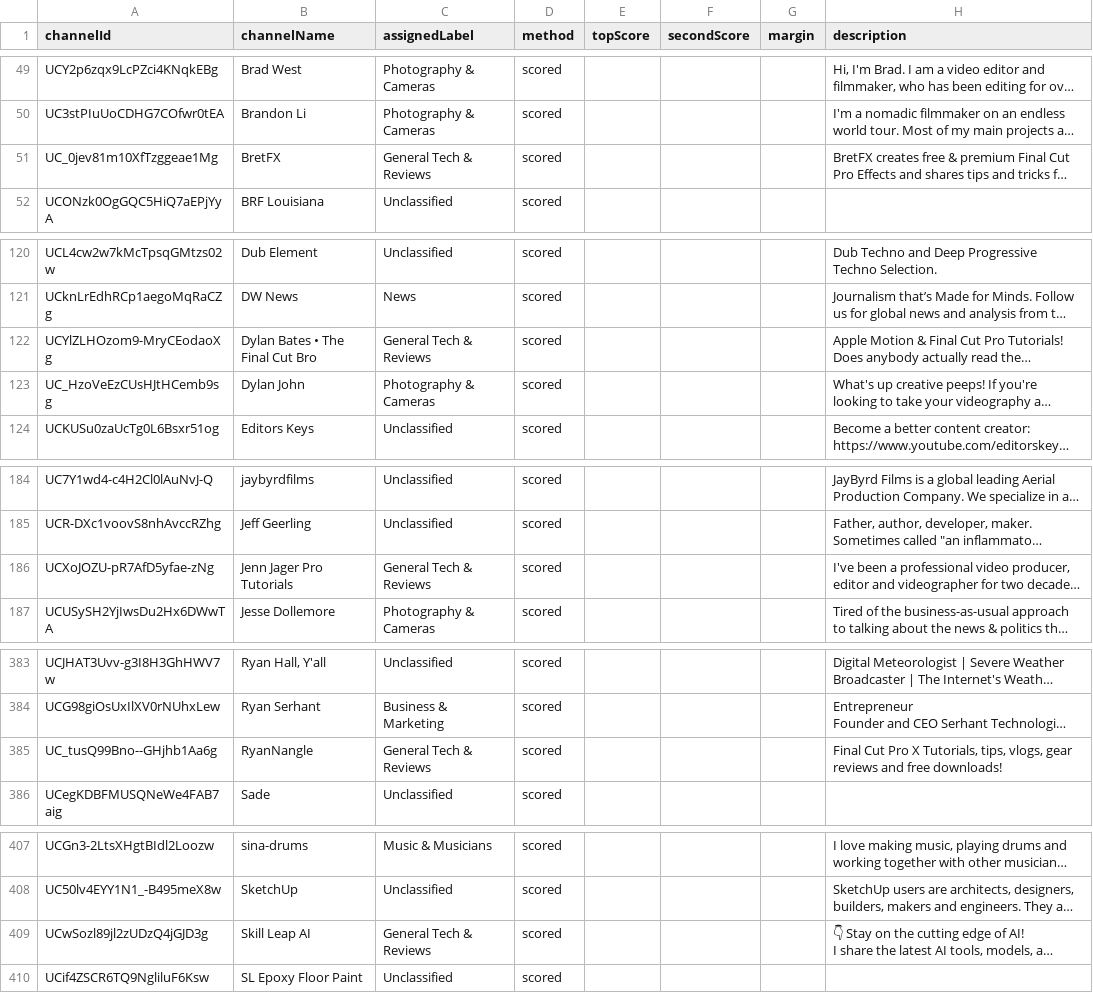
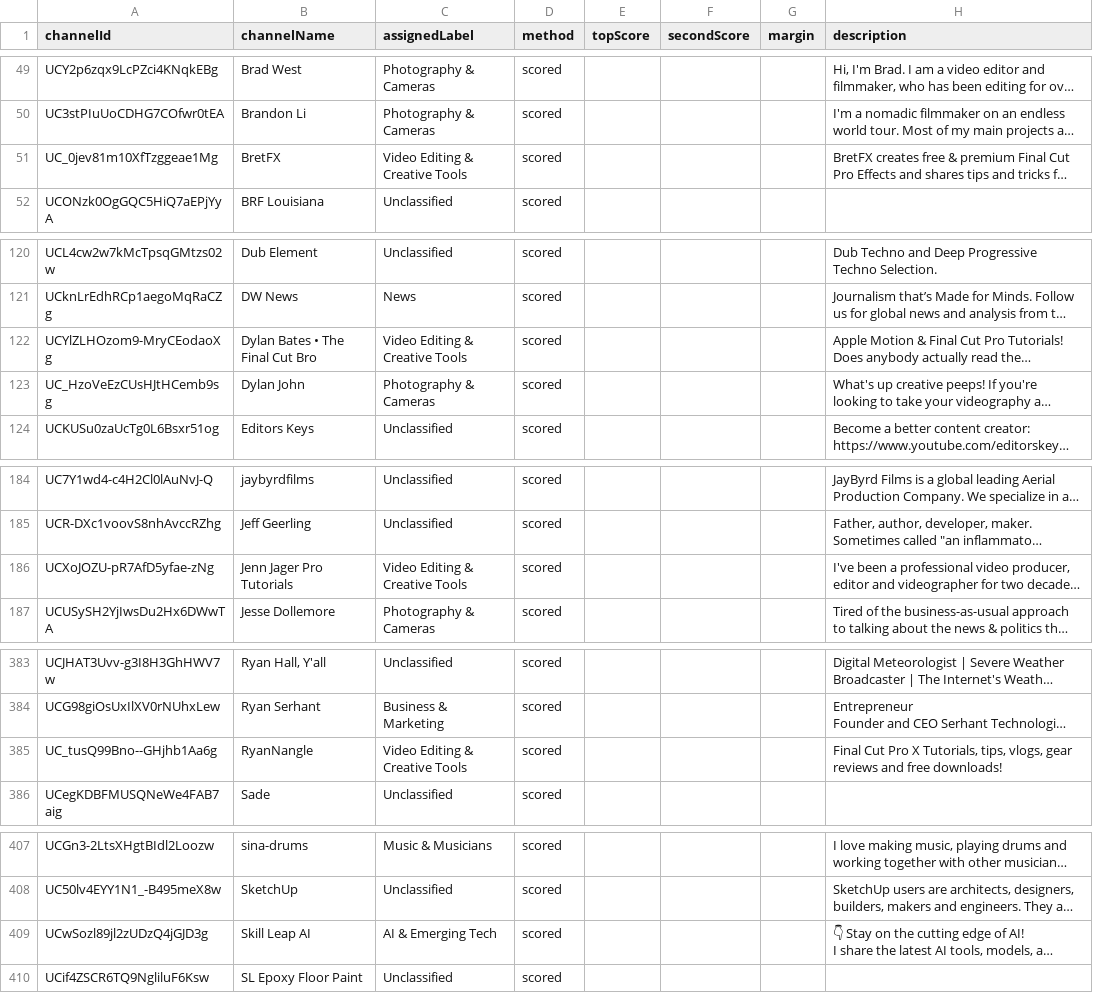
Before and after one commit to mjweav/yt-digest, a CSV file: data/ao_channels_detailed.csv, drawn as a sheet; only a part is shown, gaps mark what is left out; long unchanged cells end in …; the diff names each change by its address in the sheet, - before the commit and + after, or states it on an @@ line.

```diff
--- a/data/ao_channels_detailed.csv
+++ b/data/ao_channels_detailed.csv
-C51 (assignedLabel): General Tech & Reviews
+C51 (assignedLabel): Video Editing & Creative Tools
-C122 (assignedLabel): General Tech & Reviews
+C122 (assignedLabel): Video Editing & Creative Tools
-C186 (assignedLabel): General Tech & Reviews
+C186 (assignedLabel): Video Editing & Creative Tools
-C385 (assignedLabel): General Tech & Reviews
+C385 (assignedLabel): Video Editing & Creative Tools
-C409 (assignedLabel): General Tech & Reviews
+C409 (assignedLabel): AI & Emerging Tech
```
Also changed, not shown: data/ao_cluster_summary.csv, 4 other files.
